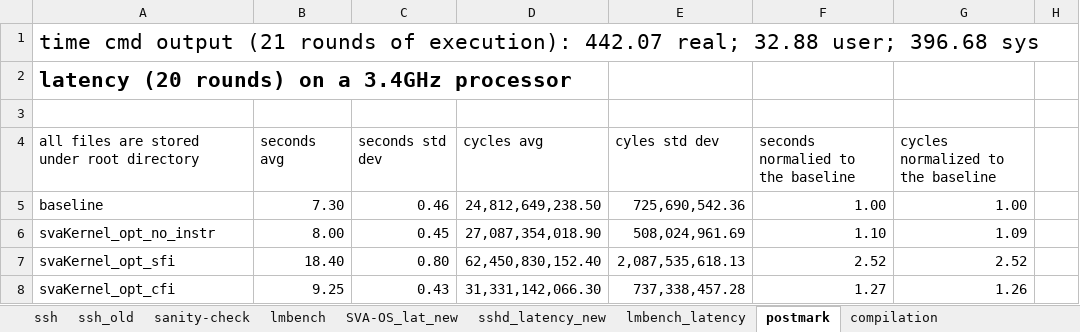
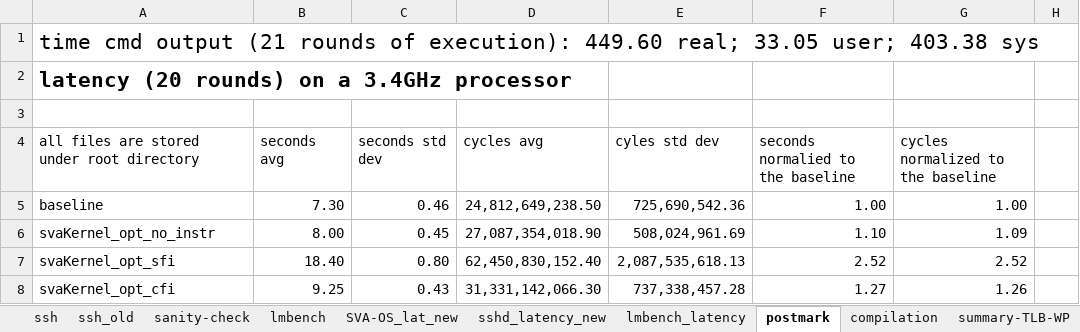
Before and after one commit to XiaowanDong/sva_results, an Excel workbook: vee_16.xlsx, sheet postmark, drawn as a sheet; only a part is shown; values as stored, in another font and other column widths than the file's, no borders; the diff names each change by its address in the sheet, - before the commit and + after, or states it on an @@ line.

```diff
--- a/vee_16.xlsx (sheet postmark)
+++ b/vee_16.xlsx (sheet postmark)
+sheet tab: summary-TLB-WP
-A1: …of execution): 442.07 real; 32.88 user; 396.68 sys
+A1: …of execution): 449.60 real; 33.05 user; 403.38 sys
```
Also changed, not shown: sheet sshd_latency_new, formulas that keep their value.
